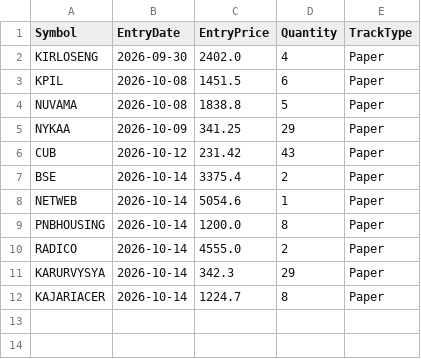
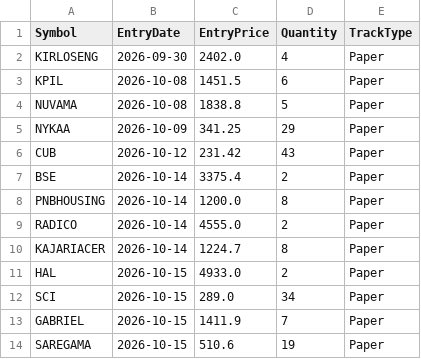
Before and after one commit to finnyrajmann/nse-200emabb, a CSV file: data/positions_200emabb.csv, drawn as a sheet.

Commit message:
Auto-update — 2026-10-15

```diff
--- a/data/positions_200emabb.csv
+++ b/data/positions_200emabb.csv
@@ -7,6 +7,8 @@ CUB,2026-10-12,231.42,43,Paper
 BSE,2026-10-14,3375.4,2,Paper
-NETWEB,2026-10-14,5054.6,1,Paper
 PNBHOUSING,2026-10-14,1200.0,8,Paper
 RADICO,2026-10-14,4555.0,2,Paper
-KARURVYSYA,2026-10-14,342.3,29,Paper
 KAJARIACER,2026-10-14,1224.7,8,Paper
+HAL,2026-10-15,4933.0,2,Paper
+SCI,2026-10-15,289.0,34,Paper
+GABRIEL,2026-10-15,1411.9,7,Paper
+SAREGAMA,2026-10-15,510.6,19,Paper
```
